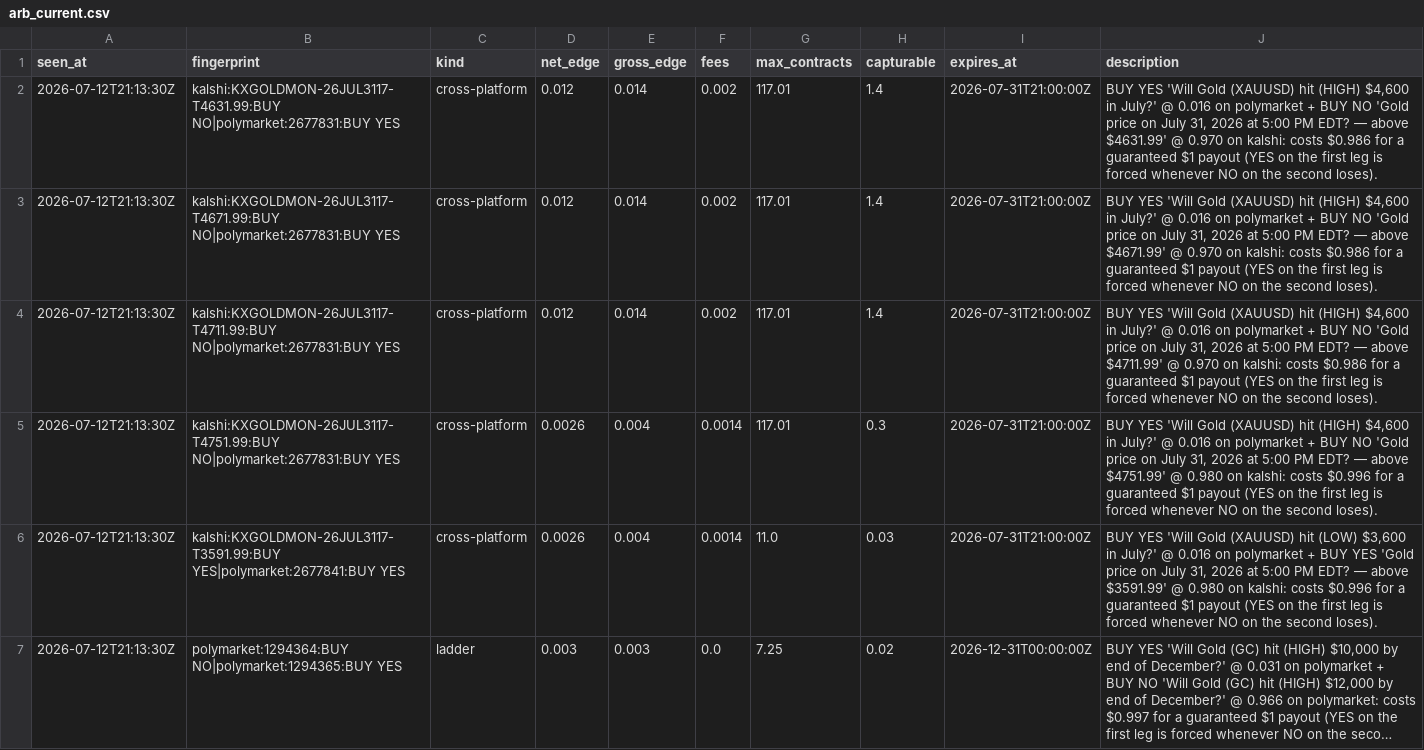
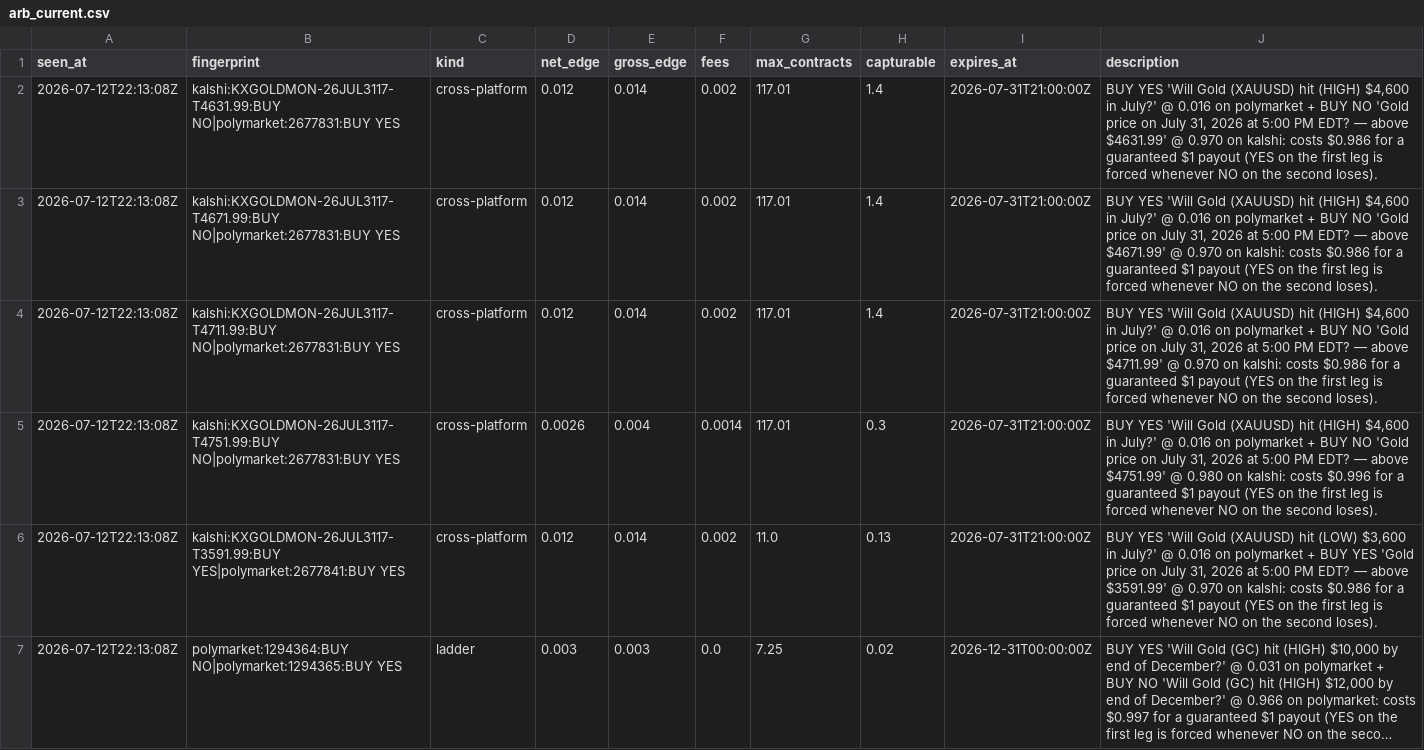
Before and after one commit to IshaanSrivastava1/markets-dashboard, a CSV file: data/arb_current.csv, drawn as a sheet; long unchanged cells end in …; the diff names each change by its address in the sheet, - before the commit and + after, or states it on an @@ line.

```diff
--- a/data/arb_current.csv
+++ b/data/arb_current.csv
-A2:A7 (seen_at): 2026-07-12T21:13:30Z
+A2:A7 (seen_at): 2026-07-12T22:13:08Z
-D6 (net_edge): 0.0026
+D6 (net_edge): 0.012
-E6 (gross_edge): 0.004
+E6 (gross_edge): 0.014
-F6 (fees): 0.0014
+F6 (fees): 0.002
-H6 (capturable): 0.03
+H6 (capturable): 0.13
-J6 (description): …$3591.99' @ 0.980 on kalshi: costs $0.996 for a…
+J6 (description): …$3591.99' @ 0.970 on kalshi: costs $0.986 for a…
```
Also changed, not shown: 1 other file.
